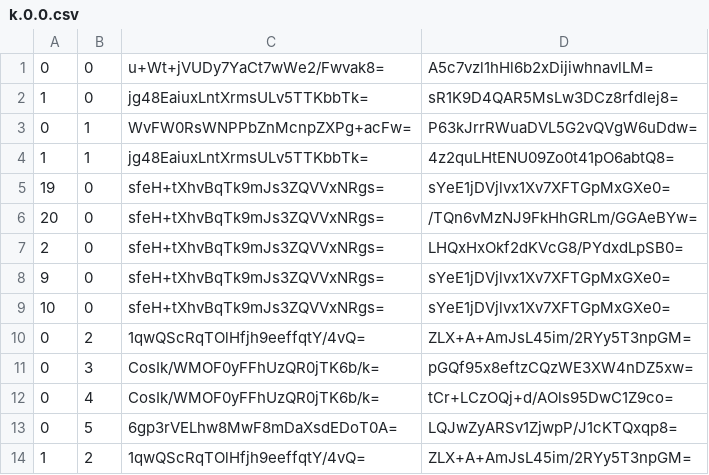
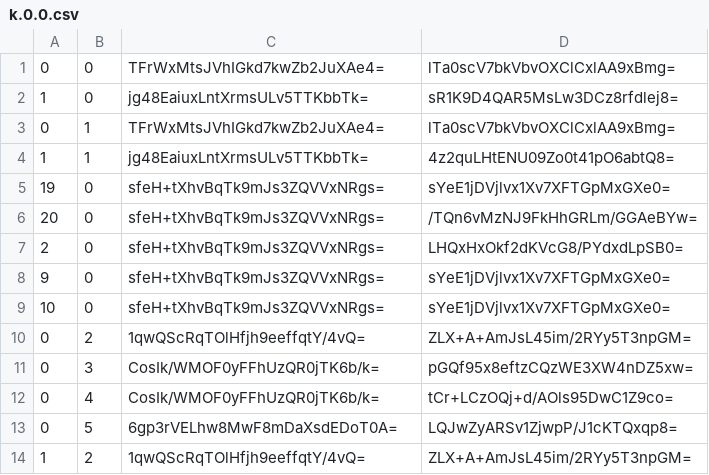
Before and after one commit to Sneezry/mcmapweb, a CSV file: tiles/zoom.-1/metadata/k.0.0.csv, drawn as a sheet.

```diff
--- a/tiles/zoom.-1/metadata/k.0.0.csv
+++ b/tiles/zoom.-1/metadata/k.0.0.csv
@@ -1,4 +1,4 @@
-0,0,u+Wt+jVUDy7YaCt7wWe2/Fwvak8=,A5c7vzl1hHl6b2xDijiwhnavlLM=
+0,0,TFrWxMtsJVhIGkd7kwZb2JuXAe4=,lTa0scV7bkVbvOXClCxlAA9xBmg=
 1,0,jg48EaiuxLntXrmsULv5TTKbbTk=,sR1K9D4QAR5MsLw3DCz8rfdlej8=
-0,1,WvFW0RsWNPPbZnMcnpZXPg+acFw=,P63kJrrRWuaDVL5G2vQVgW6uDdw=
+0,1,TFrWxMtsJVhIGkd7kwZb2JuXAe4=,lTa0scV7bkVbvOXClCxlAA9xBmg=
 1,1,jg48EaiuxLntXrmsULv5TTKbbTk=,4z2quLHtENU09Zo0t41pO6abtQ8=
```
Also changed, not shown: tiles/zoom.-1/metadata/k.-1.0.csv, tiles/zoom.-2/metadata/k.-1.0.csv, 21 other files.
